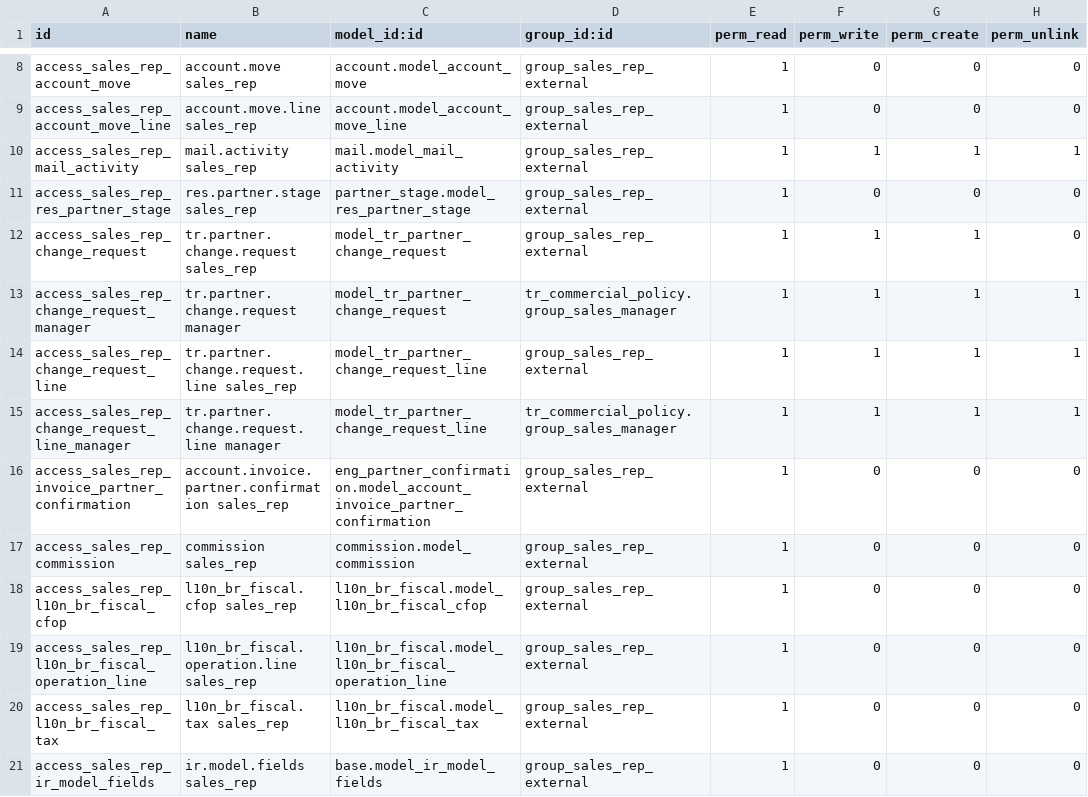
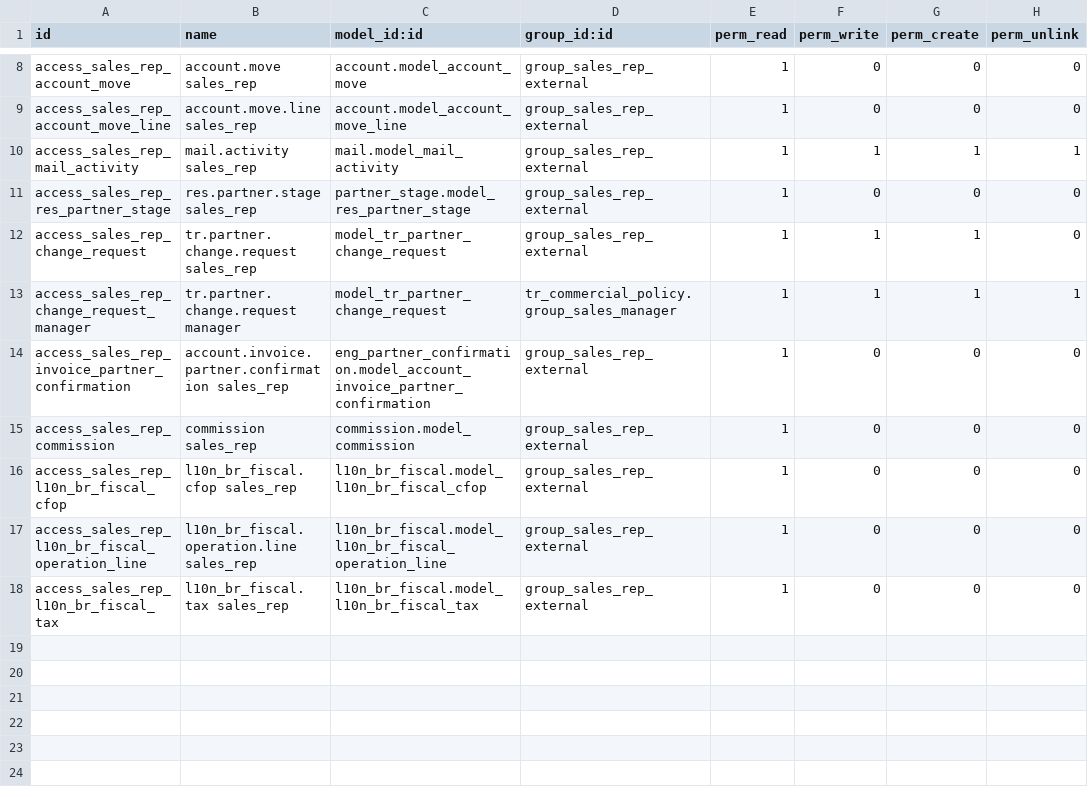
Before and after one commit to felipemotter-bot/tr-modengine, a CSV file: tr_sales_rep_access/security/ir.model.access.csv, drawn as a sheet; only a part is shown, gaps mark what is left out.

Commit message:
[REF] tr_sales_rep_access: replace line-based change request with fixed partner fields

```diff
--- a/tr_sales_rep_access/security/ir.model.access.csv
+++ b/tr_sales_rep_access/security/ir.model.access.csv
@@ -13,4 +13,2 @@ access_sales_rep_change_request,tr.partner.change.request sales_rep,model_tr_par
 access_sales_rep_change_request_manager,tr.partner.change.request manager,model_tr_partner_change_request,tr_commercial_policy.group_sales_manager,1,1,1,1
-access_sales_rep_change_request_line,tr.partner.change.request.line sales_rep,model_tr_partner_change_request_line,group_sales_rep_external,1,1,1,1
-access_sales_rep_change_request_line_manager,tr.partner.change.request.line manager,model_tr_partner_change_request_line,tr_commercial_policy.group_sales_manager,1,1,1,1
 access_sales_rep_invoice_partner_confirmation,account.invoice.partner.confirmation sales_rep,eng_partner_confirmation.model_account_invoice_partner_confirmation,group_sales_rep_external,1,0,0,0
@@ -20,2 +18 @@ access_sales_rep_l10n_br_fiscal_operation_line,l10n_br_fiscal.operation.line sal
 access_sales_rep_l10n_br_fiscal_tax,l10n_br_fiscal.tax sales_rep,l10n_br_fiscal.model_l10n_br_fiscal_tax,group_sales_rep_external,1,0,0,0
-access_sales_rep_ir_model_fields,ir.model.fields sales_rep,base.model_ir_model_fields,group_sales_rep_external,1,0,0,0
```
Also changed, not shown: 7 other files.
